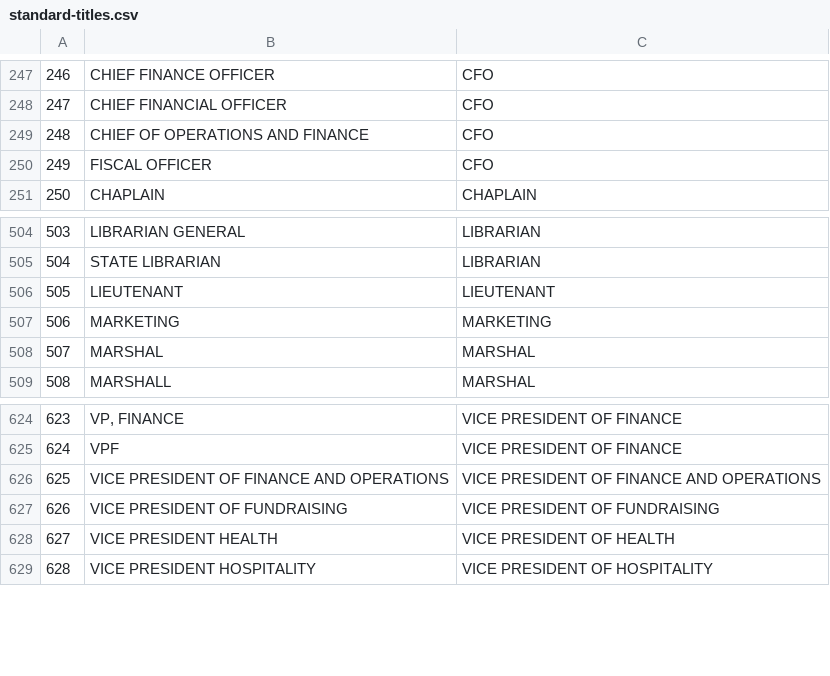
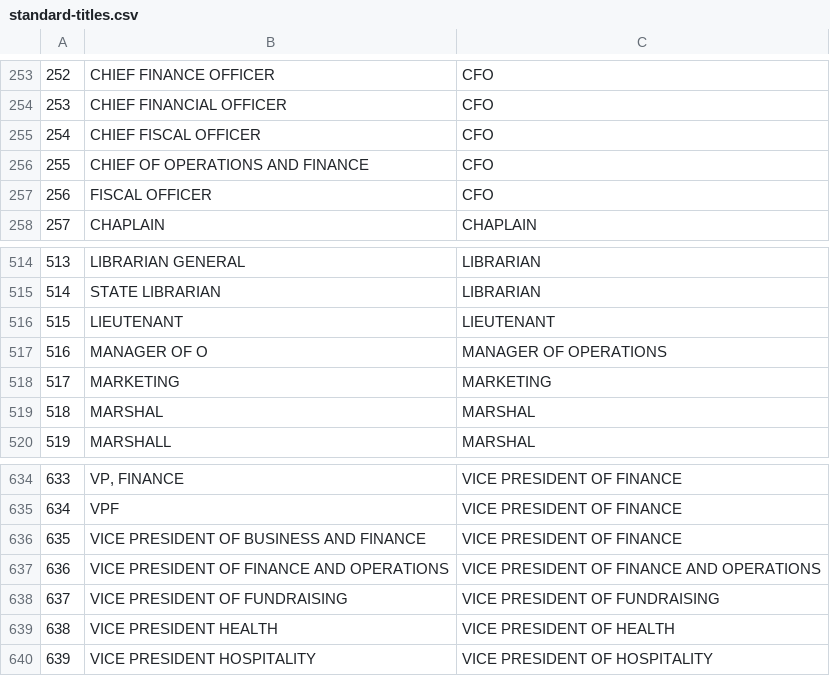
Before and after one commit to Nonprofit-Open-Data-Collective/titleclassifier, a CSV file: data-raw/google-sheets-backup/standard-titles.csv, drawn as a sheet; only a part is shown, gaps mark what is left out; the diff covers the shown part only; the diff names each change by its address in the sheet, - before the commit and + after, or states it on an @@ line.

```diff
--- a/data-raw/google-sheets-backup/standard-titles.csv
+++ b/data-raw/google-sheets-backup/standard-titles.csv
@@ column A renumbered between rows 80 and 699 @@
+row 255: 254 | CHIEF FISCAL OFFICER | CFO
+row 517: 516 | MANAGER OF O | MANAGER OF OPERATIONS
+row 636: 635 | VICE PRESIDENT OF BUSINESS AND FINANCE | VICE PRESIDENT OF FINANCE
```
Also changed, not shown: 16 added rows, 1 removed row and 8 edited cells elsewhere in this file, 5 other files.
